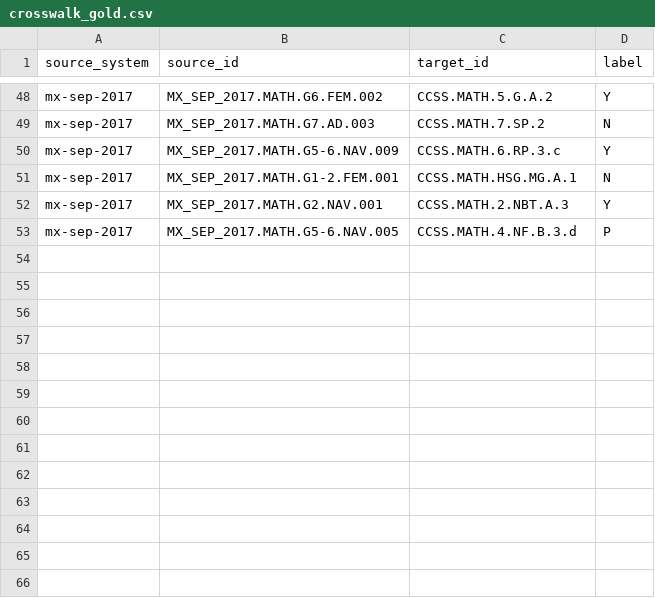
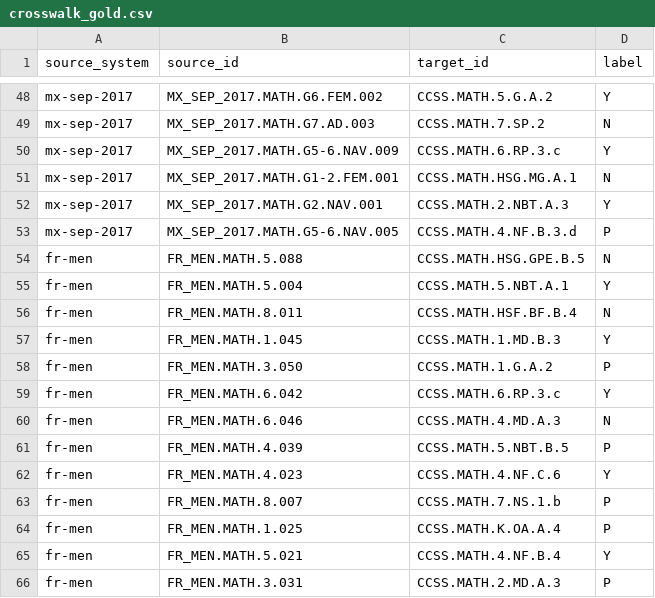
Before and after one commit to swoopeagle/standardgraph, a CSV file: data/crosswalk_gold.csv, drawn as a sheet; only a part is shown, gaps mark what is left out.

```diff
--- a/data/crosswalk_gold.csv
+++ b/data/crosswalk_gold.csv
@@ -53 +53,14 @@ mx-sep-2017,MX_SEP_2017.MATH.G2.NAV.001,CCSS.MATH.2.NBT.A.3,Y
 mx-sep-2017,MX_SEP_2017.MATH.G5-6.NAV.005,CCSS.MATH.4.NF.B.3.d,P
+fr-men,FR_MEN.MATH.5.088,CCSS.MATH.HSG.GPE.B.5,N
+fr-men,FR_MEN.MATH.5.004,CCSS.MATH.5.NBT.A.1,Y
+fr-men,FR_MEN.MATH.8.011,CCSS.MATH.HSF.BF.B.4,N
+fr-men,FR_MEN.MATH.1.045,CCSS.MATH.1.MD.B.3,Y
+fr-men,FR_MEN.MATH.3.050,CCSS.MATH.1.G.A.2,P
+fr-men,FR_MEN.MATH.6.042,CCSS.MATH.6.RP.3.c,Y
+fr-men,FR_MEN.MATH.6.046,CCSS.MATH.4.MD.A.3,N
+fr-men,FR_MEN.MATH.4.039,CCSS.MATH.5.NBT.B.5,P
+fr-men,FR_MEN.MATH.4.023,CCSS.MATH.4.NF.C.6,Y
+fr-men,FR_MEN.MATH.8.007,CCSS.MATH.7.NS.1.b,P
+fr-men,FR_MEN.MATH.1.025,CCSS.MATH.K.OA.A.4,P
+fr-men,FR_MEN.MATH.5.021,CCSS.MATH.4.NF.B.4,Y
+fr-men,FR_MEN.MATH.3.031,CCSS.MATH.2.MD.A.3,P
```
Also changed, not shown: 9 other files.
